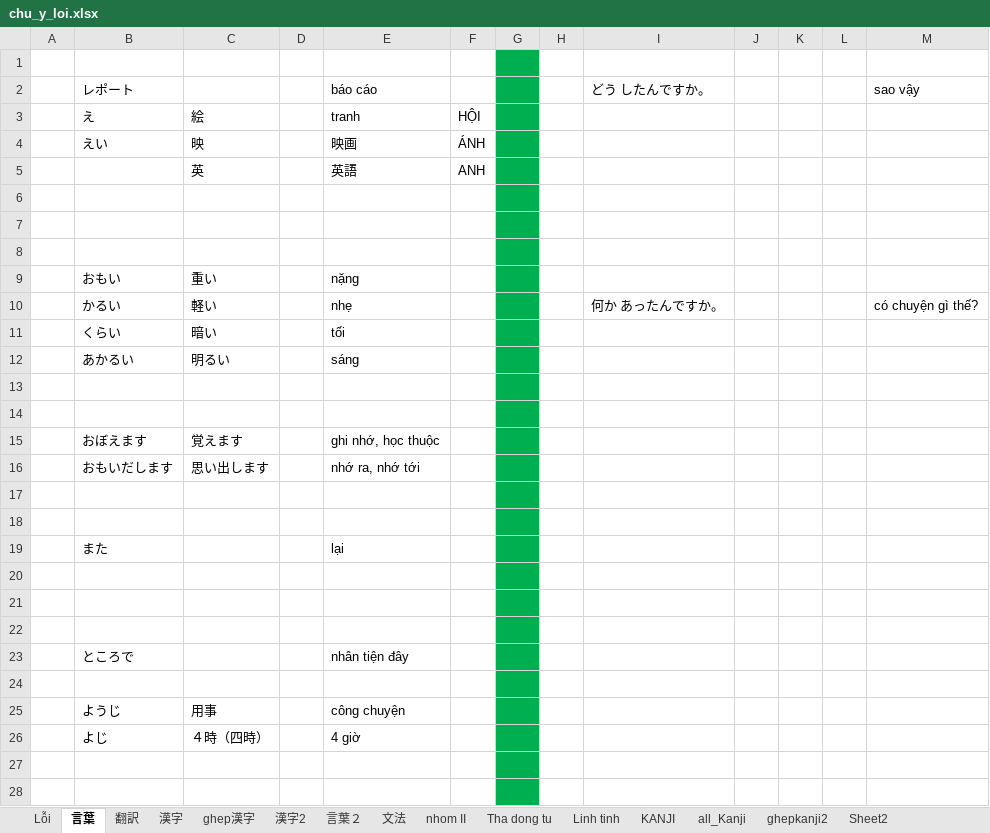
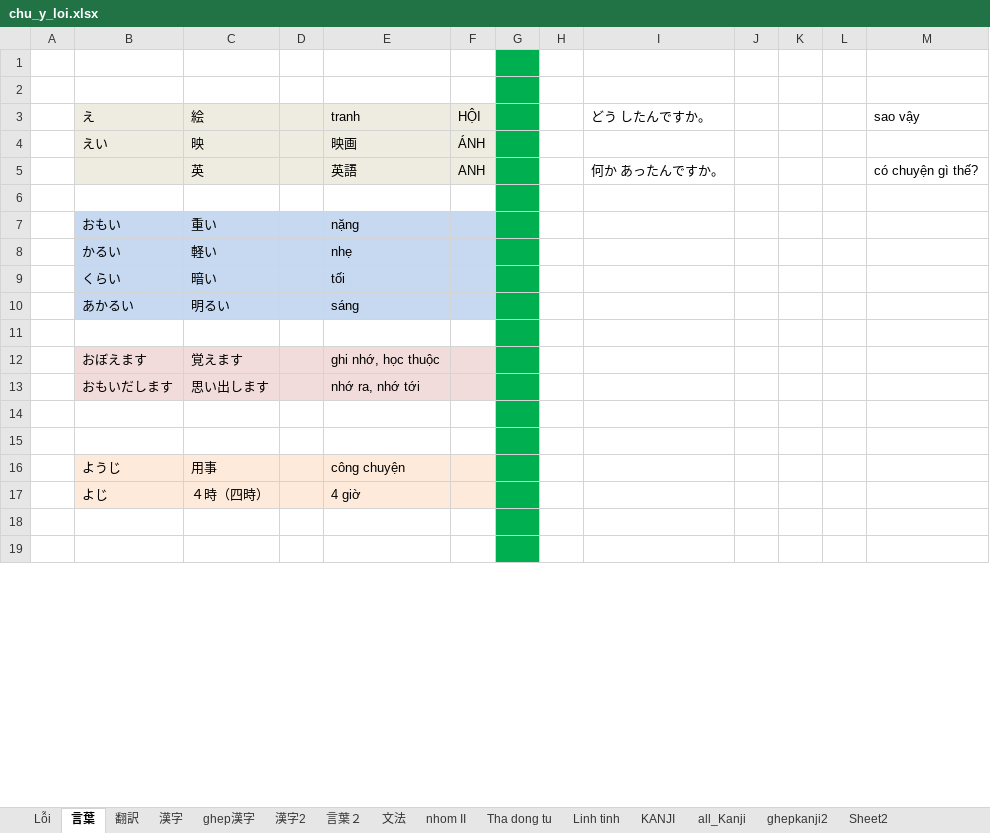
Before and after one commit to tuyettranggi/my-sunflower01, an Excel workbook: NN/chu_y_loi.xlsx, sheet 言葉, drawn as a sheet; only a part is shown; values as stored, in another font and other column widths than the file's, no borders; removed rows and columns are numbered as before the commit, all else as after; the diff covers the shown part only; the diff names each change by its address in the sheet, - before the commit and + after, or states it on an @@ line.

```diff
--- a/NN/chu_y_loi.xlsx (sheet 言葉)
+++ b/NN/chu_y_loi.xlsx (sheet 言葉)
-row 2:  | レポート |  |  | báo cáo |  |  |  | どう したんですか。 |  |  |  | sao vậy
+row 2: (empty)
-B3:F5 fill: none
+B3:F5 fill: #EEECE1
-I3: (empty)
+I3: どう したんですか。
-M3: (empty)
+M3: sao vậy
-I5 (どう したんですか。): (empty)
+I5 (どう したんですか。): 何か あったんですか。
-M5 (sao vậy): (empty)
+M5 (sao vậy): có chuyện gì thế?
-row 6: (empty)
-row 7: (empty)
-B7:F10 fill: none
+B7:F10 fill: #C6D9F1
-I8 (どう したんですか。): 何か あったんですか。
+I8 (どう したんですか。): (empty)
-M8 (sao vậy): có chuyện gì thế?
+M8 (sao vậy): (empty)
-row 13: (empty)
-B12:F13 fill: none
+B12:F13 fill: #F2DCDB
-row 18: (empty)
@@ row 19 moved to row 34: また @@
-row 20: (empty)
-row 21: (empty)
-row 22: (empty)
@@ row 23 moved to row 33: ところで @@
-B16:F17 fill: none
+B16:F17 fill: #FDEADA
```
Also changed, not shown: 14 added rows and cell formats elsewhere in this sheet, 1 other file.
